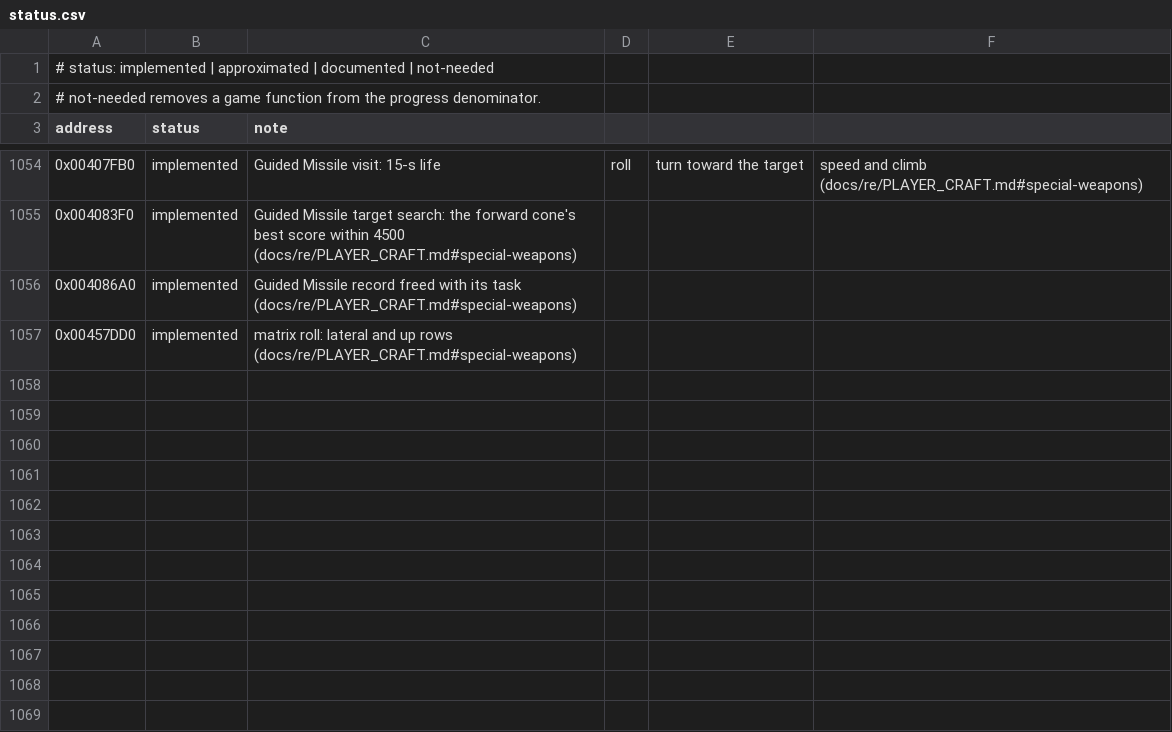
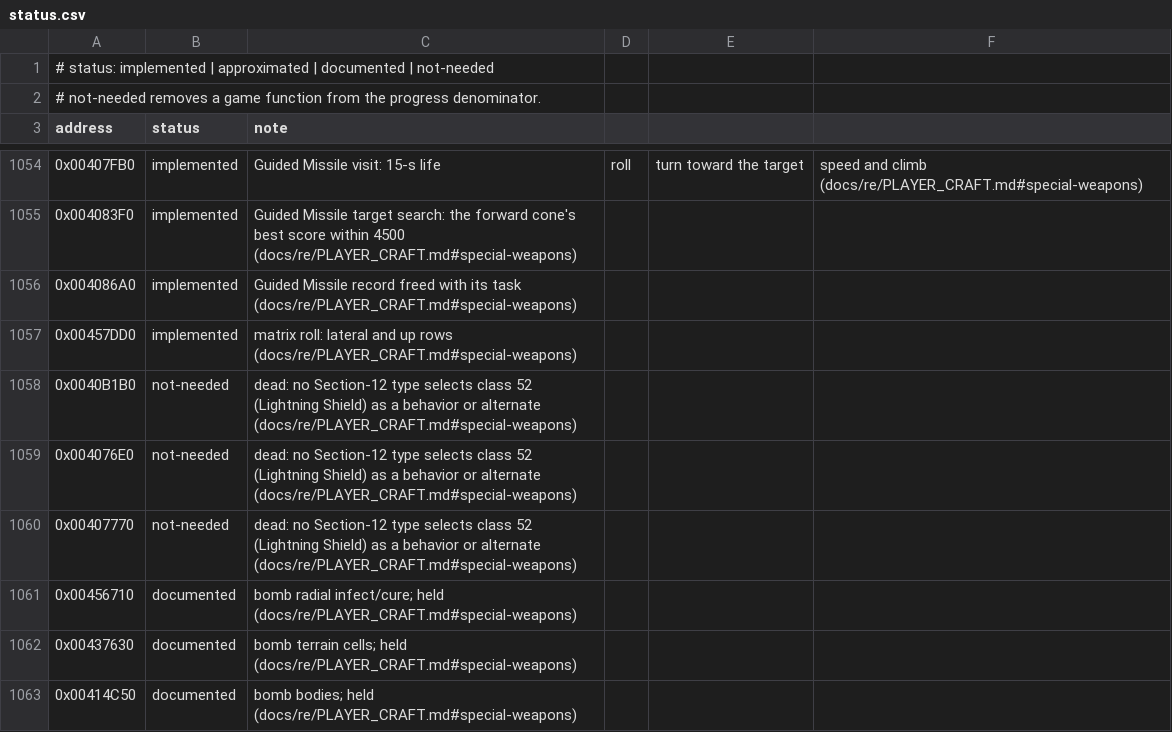
Before and after one commit to xndbogdan/OpenV2K, a CSV file: docs/progress/status.csv, drawn as a sheet; only a part is shown, gaps mark what is left out; the diff names each change by its address in the sheet, - before the commit and + after, or states it on an @@ line.

```diff
--- a/docs/progress/status.csv
+++ b/docs/progress/status.csv
+row 1058: 0x0040B1B0 | not-needed | dead: no Section-12 type selects class 52 (Lightning Shield) as a behavior or alternate (docs/re/PLAYER_CRAFT.md#special-weapons)
+row 1059: 0x004076E0 | not-needed | dead: no Section-12 type selects class 52 (Lightning Shield) as a behavior or alternate (docs/re/PLAYER_CRAFT.md#special-weapons)
+row 1060: 0x00407770 | not-needed | dead: no Section-12 type selects class 52 (Lightning Shield) as a behavior or alternate (docs/re/PLAYER_CRAFT.md#special-weapons)
+row 1061: 0x00456710 | documented | bomb radial infect/cure; held (docs/re/PLAYER_CRAFT.md#special-weapons)
+row 1062: 0x00437630 | documented | bomb terrain cells; held (docs/re/PLAYER_CRAFT.md#special-weapons)
+row 1063: 0x00414C50 | documented | bomb bodies; held (docs/re/PLAYER_CRAFT.md#special-weapons)
```
Also changed, not shown: 3 other files.
